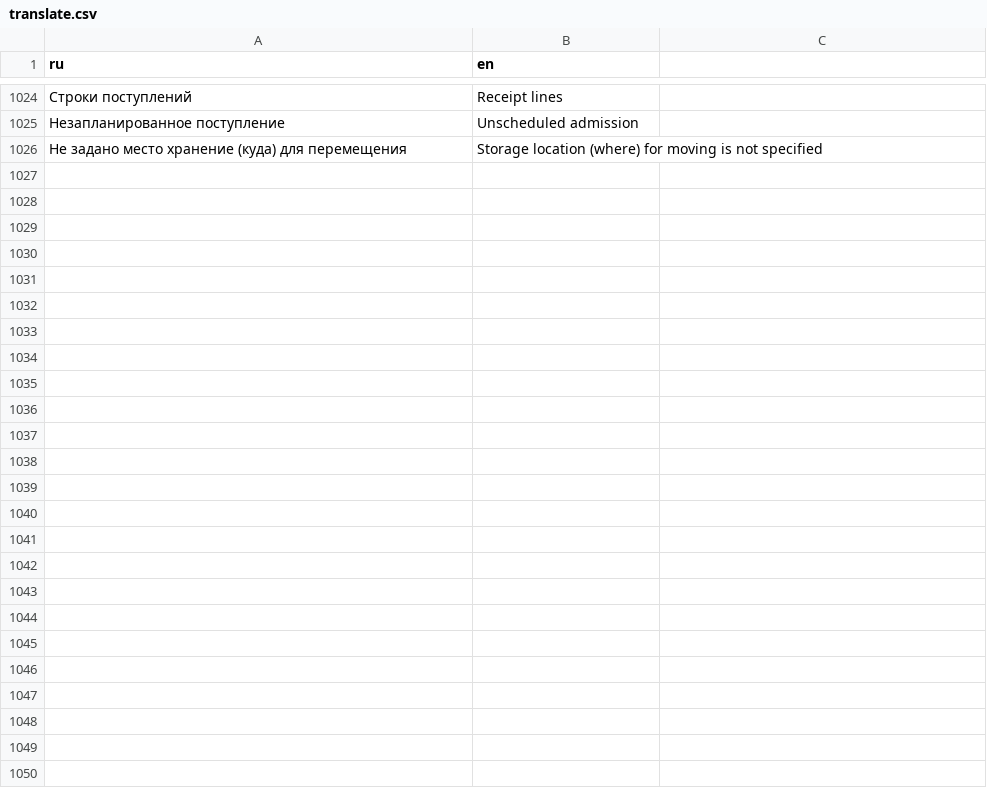
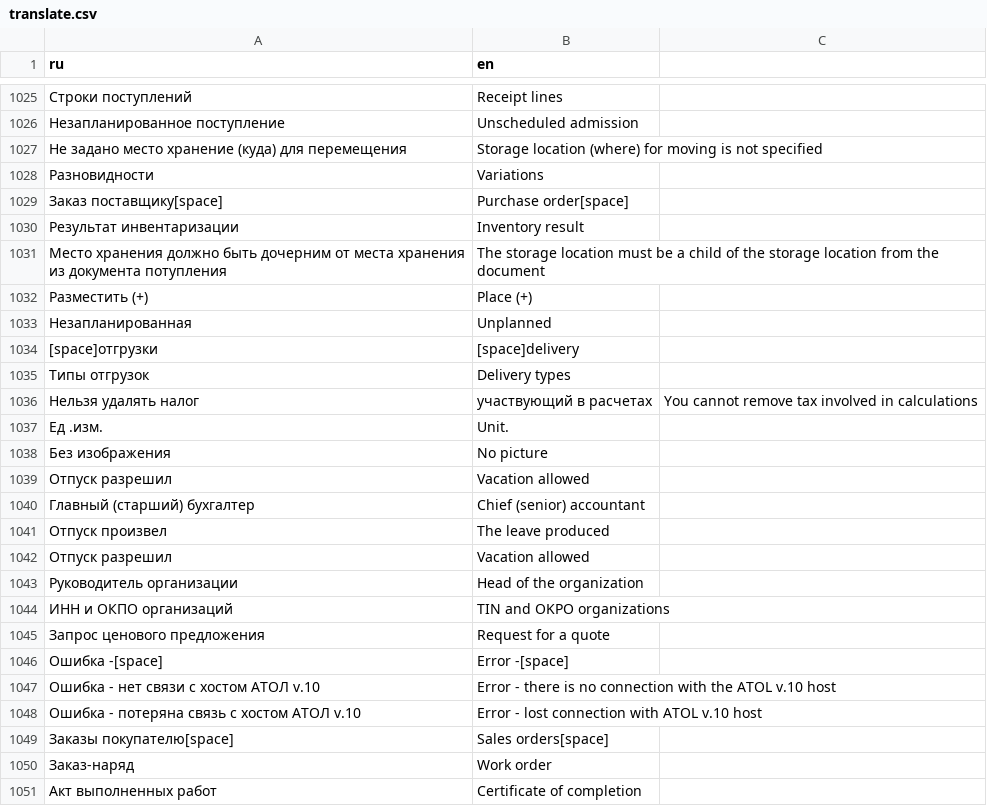
Before and after one commit to hernad/lsfusion_mycompany, a CSV file: translate.csv, drawn as a sheet; only a part is shown, gaps mark what is left out; the diff covers the shown part only; the diff names each change by its address in the sheet, - before the commit and + after, or states it on an @@ line.

```diff
--- a/translate.csv
+++ b/translate.csv
+row 1028: Разновидности | Variations
+row 1029: Заказ поставщику[space] | Purchase order[space]
+row 1030: Результат инвентаризации | Inventory result
+row 1031: Место хранения должно быть дочерним от места хранения из документа потупления | The storage location must be a child of the storage location from the document
+row 1032: Разместить (+) | Place (+)
+row 1033: Незапланированная | Unplanned
+row 1034: [space]отгрузки | [space]delivery
+row 1035: Типы отгрузок | Delivery types
+row 1036: Нельзя удалять налог | участвующий в расчетах | You cannot remove tax involved in calculations
+row 1037: Ед .изм. | Unit.
+row 1038: Без изображения | No picture
+row 1039: Отпуск разрешил | Vacation allowed
+row 1040: Главный (старший) бухгалтер | Chief (senior) accountant
+row 1041: Отпуск произвел | The leave produced
+row 1042: Отпуск разрешил | Vacation allowed
+row 1043: Руководитель организации | Head of the organization
+row 1044: ИНН и ОКПО организаций | TIN and OKPO organizations
+row 1045: Запрос ценового предложения | Request for a quote
+row 1046: Ошибка -[space] | Error -[space]
+row 1047: Ошибка - нет связи с хостом АТОЛ v.10 | Error - there is no connection with the ATOL v.10 host
+row 1048: Ошибка - потеряна связь с хостом АТОЛ v.10 | Error - lost connection with ATOL v.10 host
+row 1049: Заказы покупателю[space] | Sales orders[space]
+row 1050: Заказ-наряд | Work order
+row 1051: Акт выполненных работ | Certificate of completion
```
Also changed, not shown: 1 added row and 11 edited cells elsewhere in this file, 1 other file.
